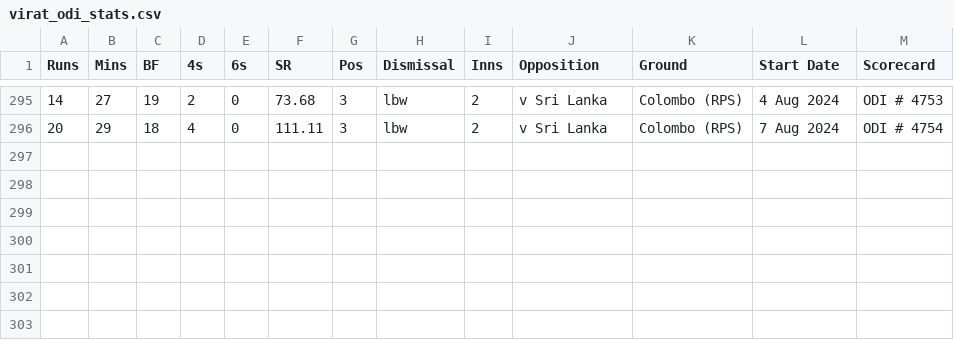
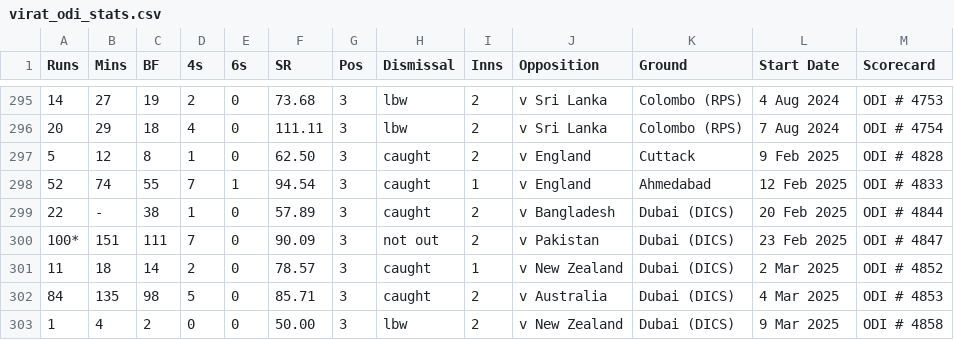
Before and after one commit to saikrishnatandasi/virat-kohli-batting-analysis, a CSV file: virat_odi_stats.csv, drawn as a sheet; only a part is shown, gaps mark what is left out; the diff names each change by its address in the sheet, - before the commit and + after, or states it on an @@ line.

Commit message:
Added IPL Data and Updated other formats Data

```diff
--- a/virat_odi_stats.csv
+++ b/virat_odi_stats.csv
+row 297: 5 | 12 | 8 | 1 | 0 | 62.50 | 3 | caught | 2 | v England | Cuttack | 9 Feb 2025 | ODI # 4828
+row 298: 52 | 74 | 55 | 7 | 1 | 94.54 | 3 | caught | 1 | v England | Ahmedabad | 12 Feb 2025 | ODI # 4833
+row 299: 22 | - | 38 | 1 | 0 | 57.89 | 3 | caught | 2 | v Bangladesh | Dubai (DICS) | 20 Feb 2025 | ODI # 4844
+row 300: 100* | 151 | 111 | 7 | 0 | 90.09 | 3 | not out | 2 | v Pakistan | Dubai (DICS) | 23 Feb 2025 | ODI # 4847
+row 301: 11 | 18 | 14 | 2 | 0 | 78.57 | 3 | caught | 1 | v New Zealand | Dubai (DICS) | 2 Mar 2025 | ODI # 4852
+row 302: 84 | 135 | 98 | 5 | 0 | 85.71 | 3 | caught | 2 | v Australia | Dubai (DICS) | 4 Mar 2025 | ODI # 4853
+row 303: 1 | 4 | 2 | 0 | 0 | 50.00 | 3 | lbw | 2 | v New Zealand | Dubai (DICS) | 9 Mar 2025 | ODI # 4858
```
Also changed, not shown: 9 other files.
